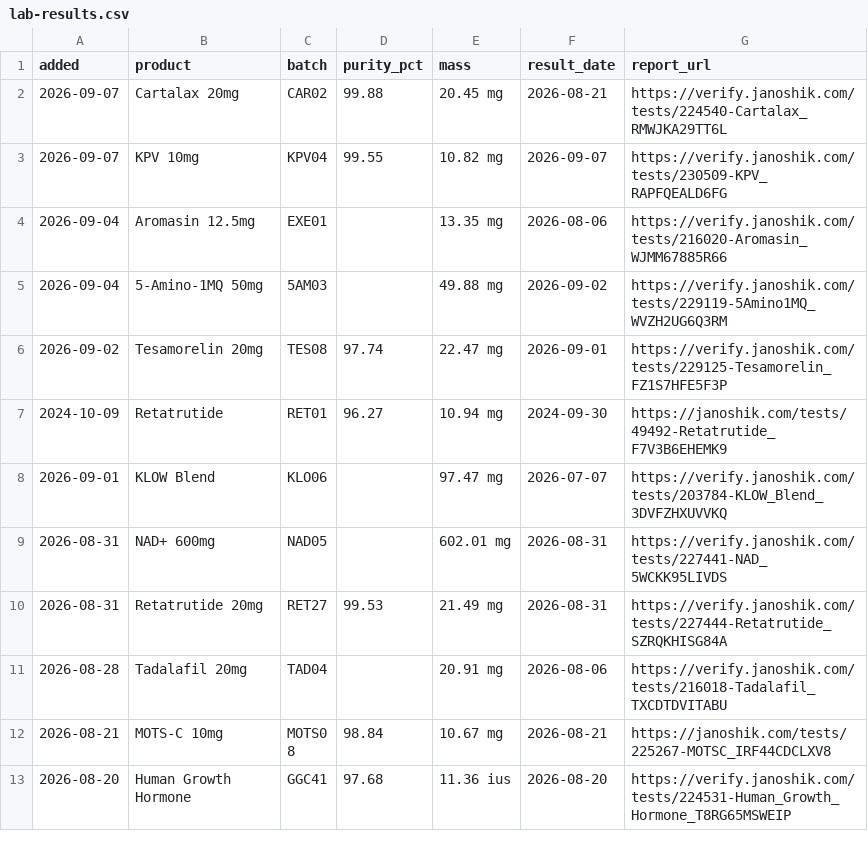
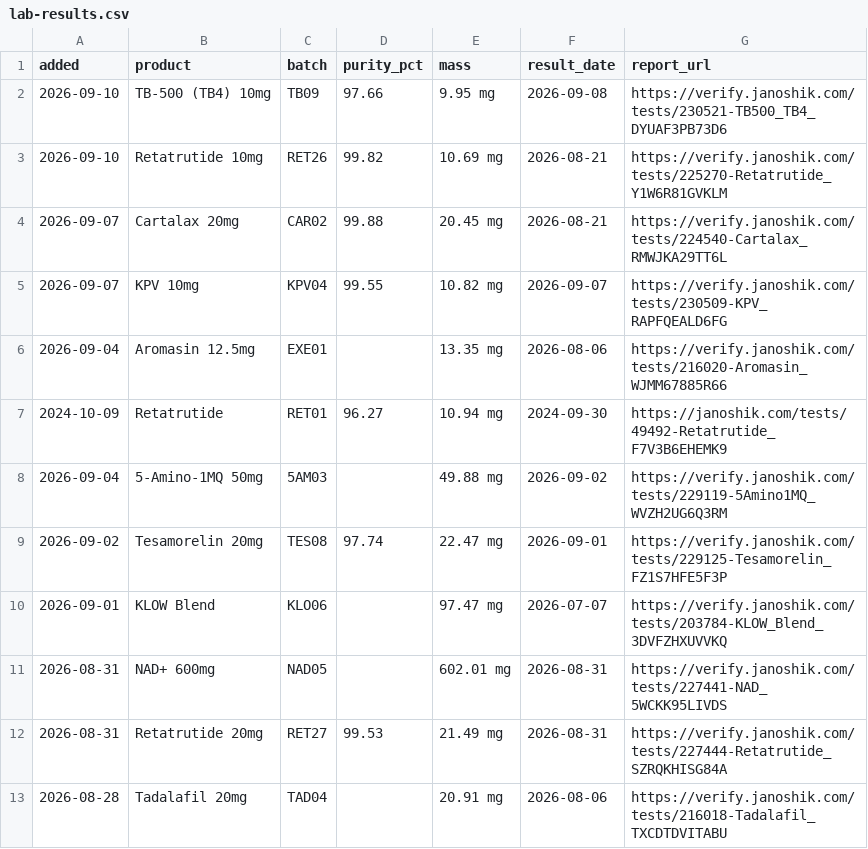
Before and after one commit to torontohealthsource/growthguysreview, a CSV file: lab-results.csv, drawn as a sheet; only a part is shown; the shorter side is filled out with more unchanged rows.

```diff
--- a/lab-results.csv
+++ b/lab-results.csv
@@ -1,2 +1,4 @@
 added,product,batch,purity_pct,mass,result_date,report_url
+2026-09-10,TB-500 (TB4) 10mg,TB09,97.66,9.95 mg,2026-09-08,https://verify.janoshik.com/tests/230521-TB500_TB4_DYUAF3PB73D6
+2026-09-10,Retatrutide 10mg,RET26,99.82,10.69 mg,2026-08-21,https://verify.janoshik.com/tests/225270-Retatrutide_Y1W6R81GVKLM
 2026-09-07,Cartalax 20mg,CAR02,99.88,20.45 mg,2026-08-21,https://verify.janoshik.com/tests/224540-Cartalax_RMWJKA29TT6L
@@ -4,5 +6,5 @@ added,product,batch,purity_pct,mass,result_date,report_url
 2026-09-04,Aromasin 12.5mg,EXE01,,13.35 mg,2026-08-06,https://verify.janoshik.com/tests/216020-Aromasin_WJMM67885R66
+2024-10-09,Retatrutide,RET01,96.27,10.94 mg,2024-09-30,https://janoshik.com/tests/49492-Retatrutide_F7V3B6EHEMK9
 2026-09-04,5-Amino-1MQ 50mg,5AM03,,49.88 mg,2026-09-02,https://verify.janoshik.com/tests/229119-5Amino1MQ_WVZH2UG6Q3RM
 2026-09-02,Tesamorelin 20mg,TES08,97.74,22.47 mg,2026-09-01,https://verify.janoshik.com/tests/229125-Tesamorelin_FZ1S7HFE5F3P
-2024-10-09,Retatrutide,RET01,96.27,10.94 mg,2024-09-30,https://janoshik.com/tests/49492-Retatrutide_F7V3B6EHEMK9
 2026-09-01,KLOW Blend,KLO06,,97.47 mg,2026-07-07,https://verify.janoshik.com/tests/203784-KLOW_Blend_3DVFZHXUVVKQ
```
Also changed, not shown: 9 other files.
